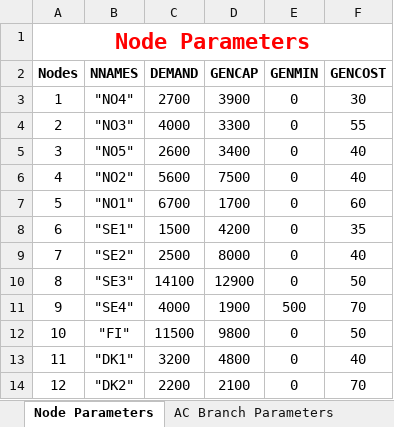
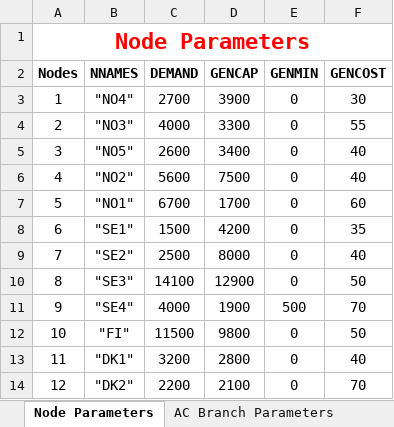
Before and after one commit to Sverrbey/PowerMarkets_project, an Excel workbook: data/Nordic_dry.xlsx, sheet Node Parameters, drawn as a sheet; values as stored, in another font and other column widths than the file's, no borders; the diff names each change by its address in the sheet, - before the commit and + after, or states it on an @@ line.

```diff
--- a/data/Nordic_dry.xlsx (sheet Node Parameters)
+++ b/data/Nordic_dry.xlsx (sheet Node Parameters)
-D13 (GENCAP): 4800
+D13 (GENCAP): 2800
```
Also changed, not shown: sheet Declarations, data/Nordic_wet.xlsx, 17 other files.
